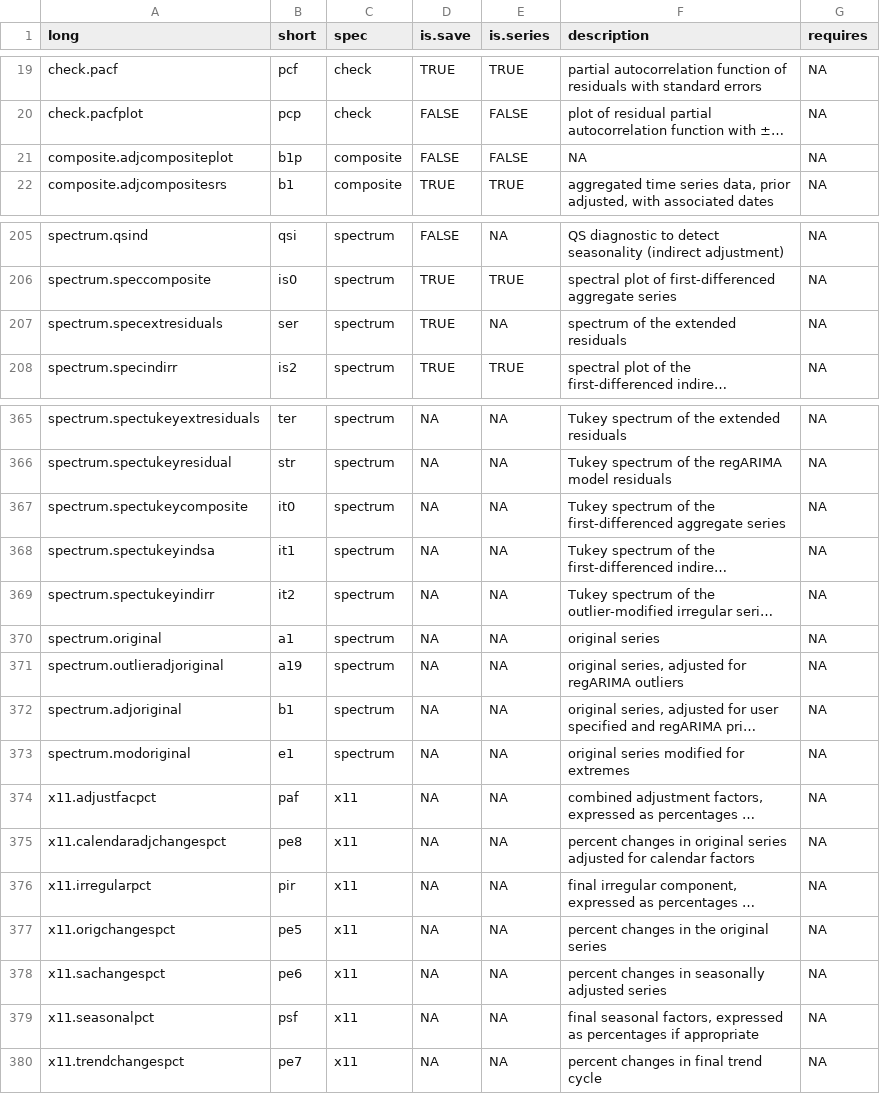
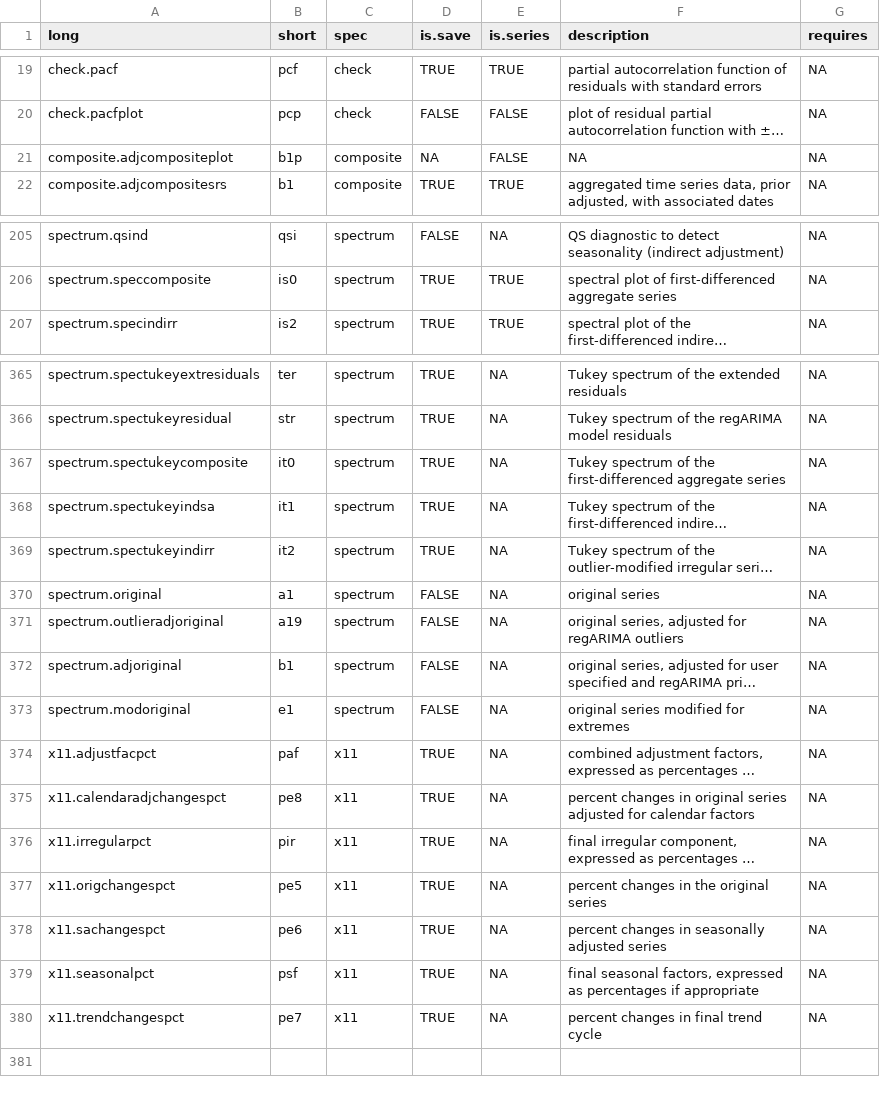
Before and after one commit to christophsax/seasonal, a CSV file: noinst/specs/SPECS.csv, drawn as a sheet; only a part is shown, gaps mark what is left out; long unchanged cells end in …; the diff covers the shown part only; the diff names each change by its address in the sheet, - before the commit and + after, or states it on an @@ line.

```diff
--- a/noinst/specs/SPECS.csv
+++ b/noinst/specs/SPECS.csv
-D21 (is.save): FALSE
+D21 (is.save): NA
@@ row 207 moved to row 213: spectrum.specextresiduals @@
-D365:D369 (is.save): NA
+D365:D369 (is.save): TRUE
-D370:D373 (is.save): NA
+D370:D373 (is.save): FALSE
-D374:D380 (is.save): NA
+D374:D380 (is.save): TRUE
```
Also changed, not shown: 27 edited cells elsewhere in this file, noinst/specs/SPECS_MANUAL.csv, 4 other files.
